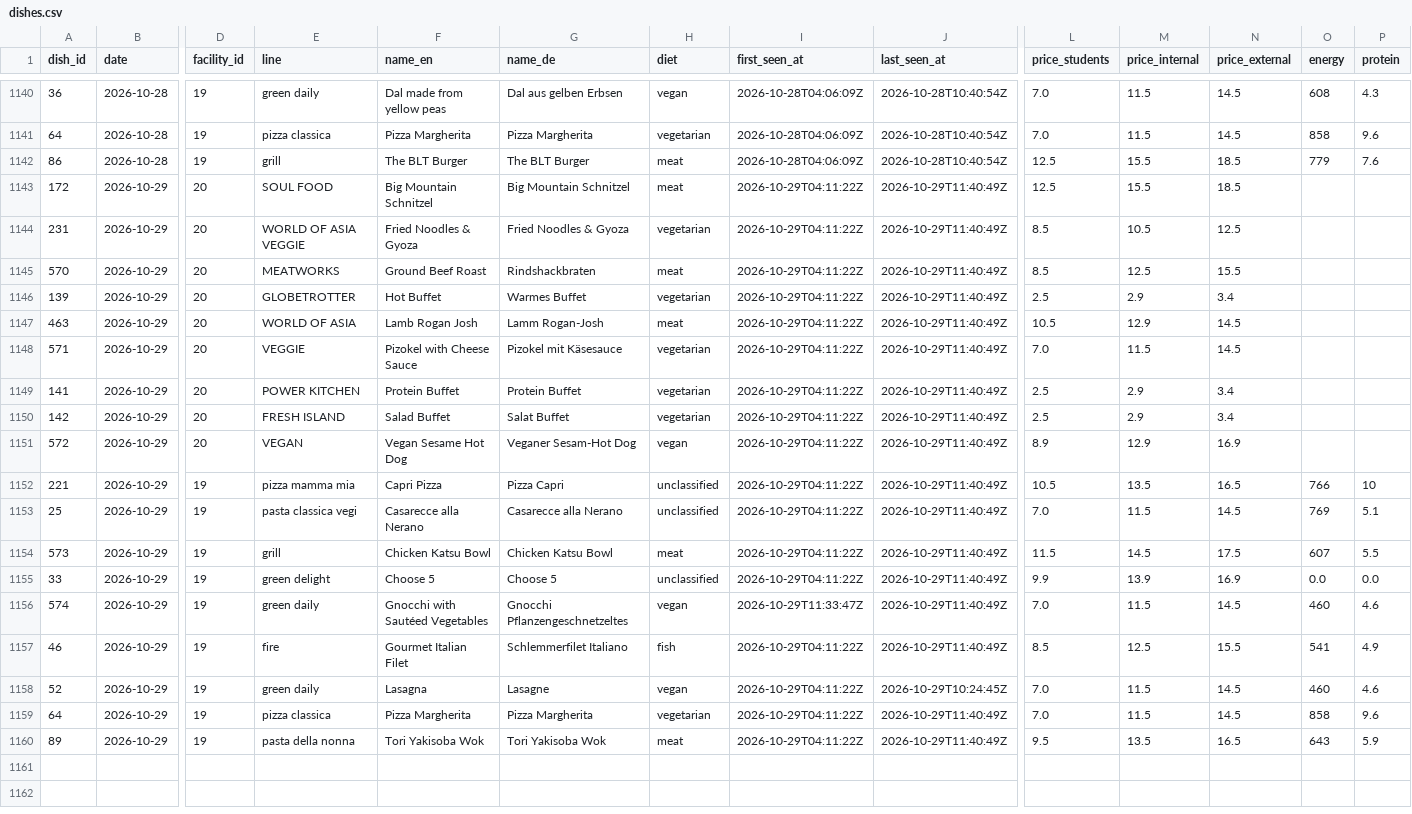
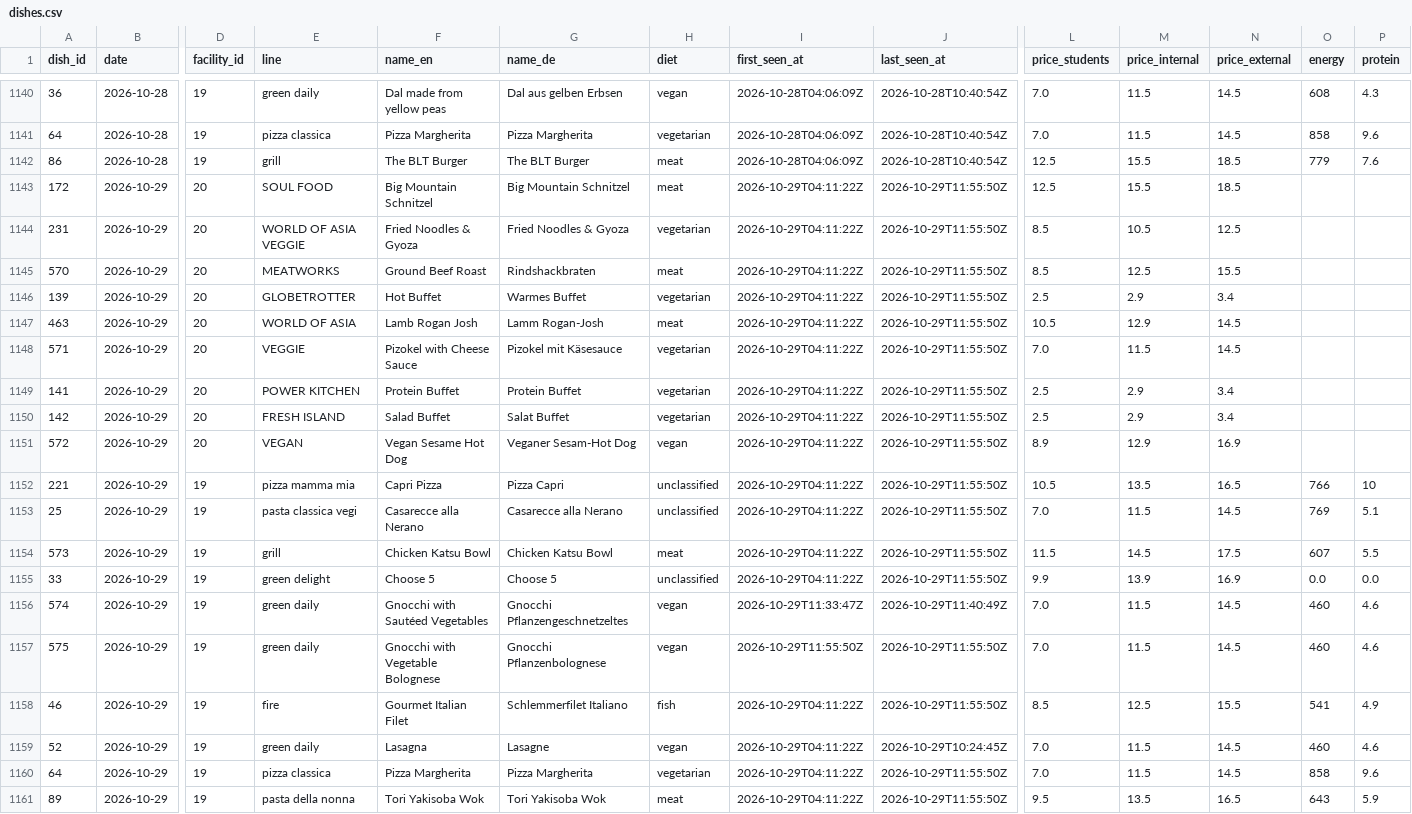
Before and after one commit to hanneshoppe/mensa-pages, a CSV file: data/dishes.csv, drawn as a sheet; only a part is shown, gaps mark what is left out; addresses are those after the commit; rows hold the shown columns only; the diff names each change by its address in the sheet, - before the commit and + after, or states it on an @@ line.

```diff
--- a/data/dishes.csv
+++ b/data/dishes.csv
-J1143:J1155 (last_seen_at): 2026-10-29T11:40:49Z
+J1143:J1155 (last_seen_at): 2026-10-29T11:55:50Z
+row 1157: 575 | 2026-10-29 | 19 | green daily | Gnocchi with Vegetable Bolognese | Gnocchi Pflanzenbolognese | vegan | 2026-10-29T11:55:50Z | 2026-10-29T11:55:50Z | 7.0 | 11.5 | 14.5 | 460 | 4.6
-J1158 (last_seen_at): 2026-10-29T11:40:49Z
+J1158 (last_seen_at): 2026-10-29T11:55:50Z
-J1160:J1161 (last_seen_at): 2026-10-29T11:40:49Z
+J1160:J1161 (last_seen_at): 2026-10-29T11:55:50Z
```
Also changed, not shown: 3 other files.
